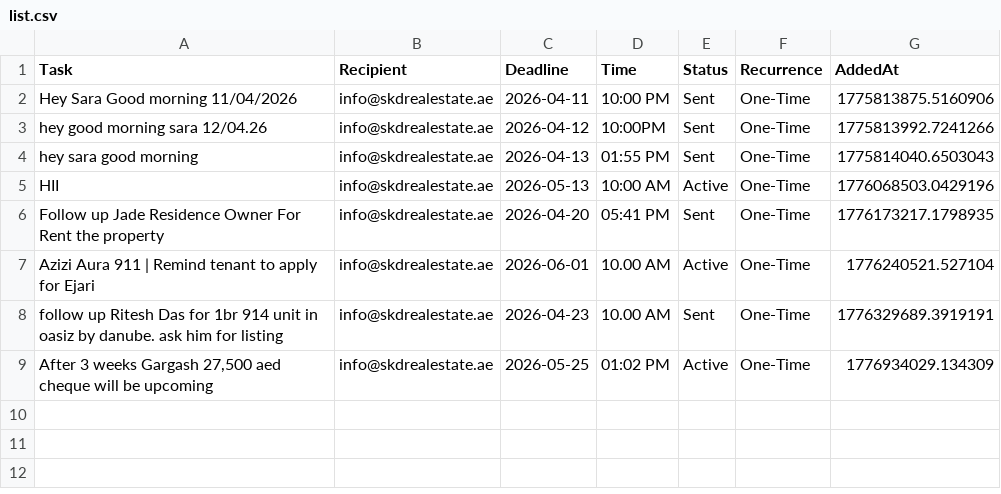
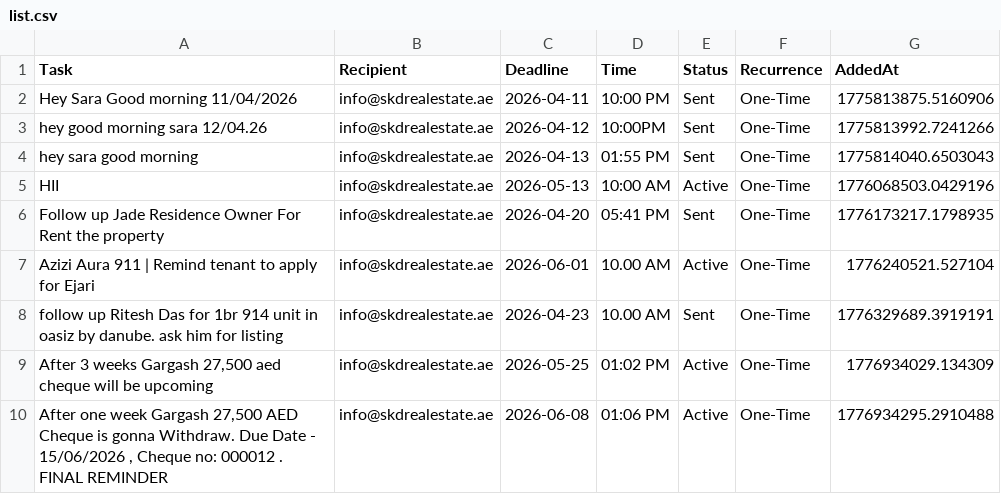
Before and after one commit to skdrealestate10-hash/my-real-estate-reminders, a CSV file: list.csv, drawn as a sheet.

Commit message:
SKD System: Update Memory

```diff
--- a/list.csv
+++ b/list.csv
@@ -9 +9,2 @@ follow up Ritesh Das for 1br 914 unit in oasiz by danube. ask him for listing ,i
 "After 3 weeks Gargash 27,500 aed cheque will be upcoming ",info@skdrealestate.ae,2026-05-25,01:02 PM,Active,One-Time,1776934029.134309
+"After one week Gargash 27,500 AED Cheque is gonna Withdraw. Due Date - 15/06/2026 , Cheque no: 000012 . FINAL REMINDER ",info@skdrealestate.ae,2026-06-08,01:06 PM,Active,One-Time,1776934295.2910488
```
